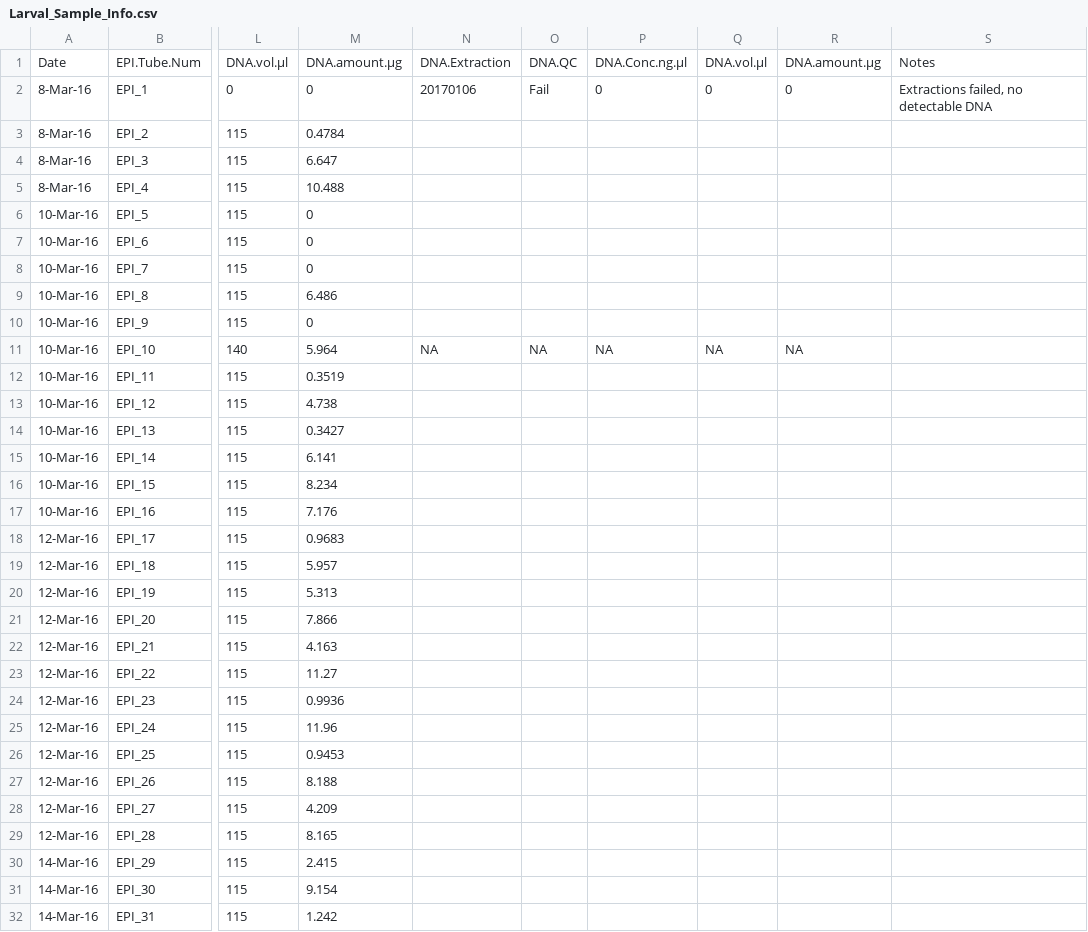
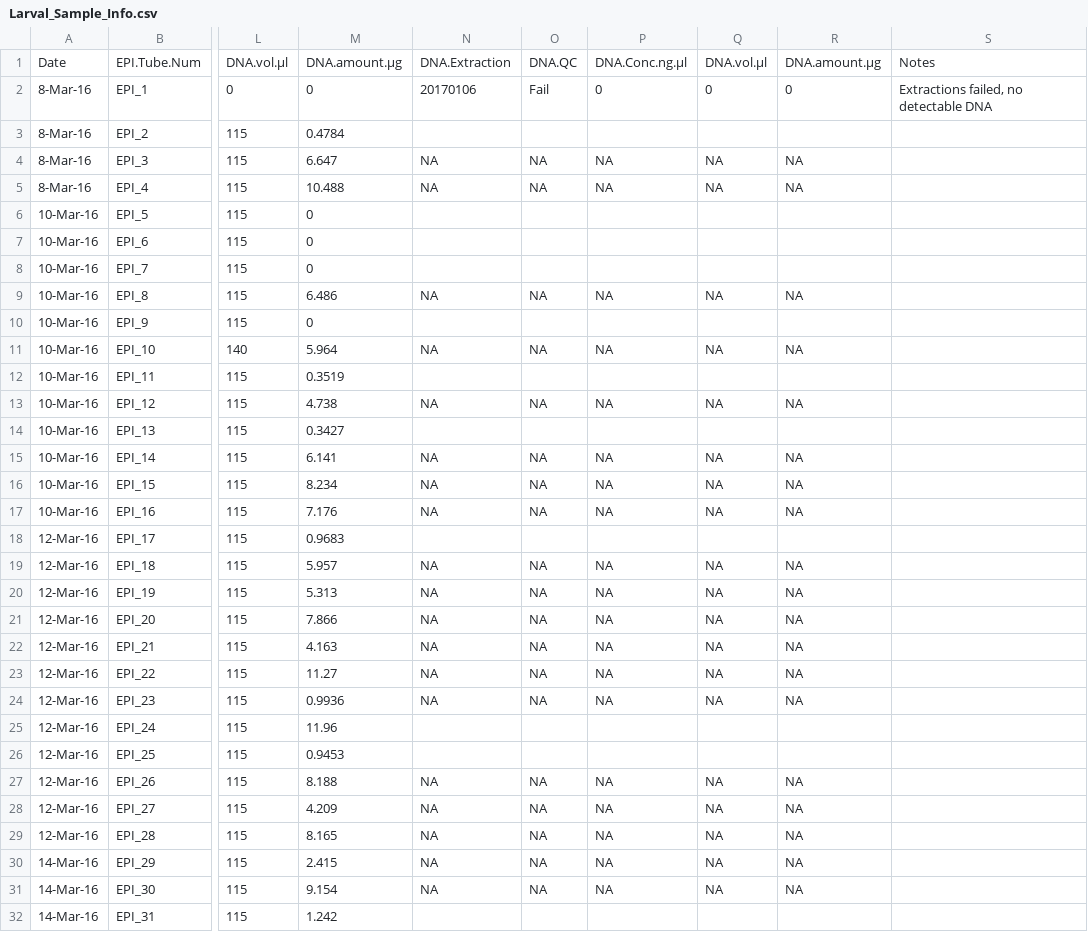
Before and after one commit to hputnam/project_larval_geoduck_OA, a CSV file: Larval_Sample_Info.csv, drawn as a sheet; only a part is shown, gaps mark what is left out; the diff covers the shown part only; the diff names each change by its address in the sheet, - before the commit and + after, or states it on an @@ line.

Commit message:
updating with new TA data and SW chem output

```diff
--- a/Larval_Sample_Info.csv
+++ b/Larval_Sample_Info.csv
-N4:N5: (empty)
+N4:N5: NA
-O4:O5: (empty)
+O4:O5: NA
-P4:P5: (empty)
+P4:P5: NA
-Q4:Q5: (empty)
+Q4:Q5: NA
-R4:R5: (empty)
+R4:R5: NA
-N9: (empty)
+N9: NA
-O9: (empty)
+O9: NA
-P9: (empty)
+P9: NA
-Q9: (empty)
+Q9: NA
-R9: (empty)
+R9: NA
-N13: (empty)
+N13: NA
-O13: (empty)
+O13: NA
-P13: (empty)
+P13: NA
-Q13: (empty)
+Q13: NA
-R13: (empty)
+R13: NA
-N15:N17: (empty)
+N15:N17: NA
-O15:O17: (empty)
+O15:O17: NA
-P15:P17: (empty)
+P15:P17: NA
-Q15:Q17: (empty)
+Q15:Q17: NA
-R15:R17: (empty)
+R15:R17: NA
-N19:N24: (empty)
+N19:N24: NA
-O19:O24: (empty)
+O19:O24: NA
-P19:P24: (empty)
+P19:P24: NA
-Q19:Q24: (empty)
+Q19:Q24: NA
-R19:R24: (empty)
+R19:R24: NA
-N27:N31: (empty)
+N27:N31: NA
-O27:O31: (empty)
+O27:O31: NA
-P27:P31: (empty)
+P27:P31: NA
-Q27:Q31: (empty)
+Q27:Q31: NA
-R27:R31: (empty)
+R27:R31: NA
```
Also changed, not shown: 35 edited cells elsewhere in this file, RAnalysis/Data/SW_Chem_Trial2.csv, 15 other files.
